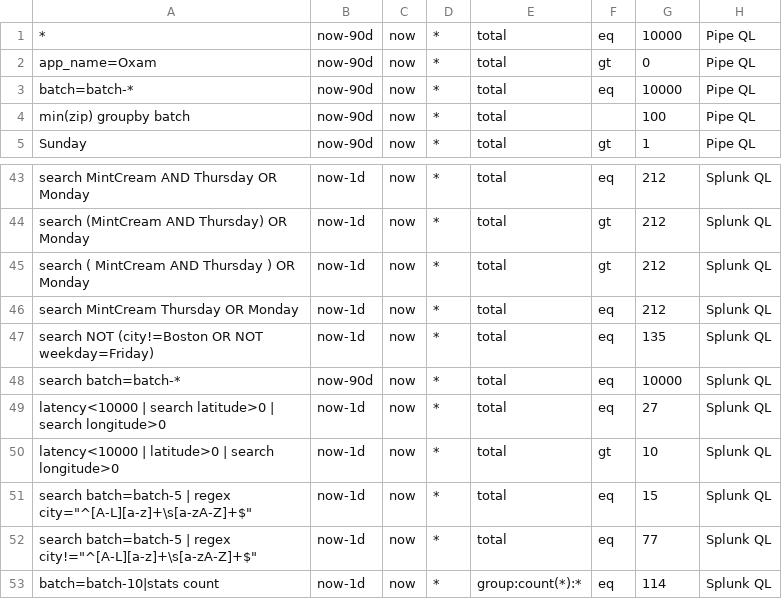
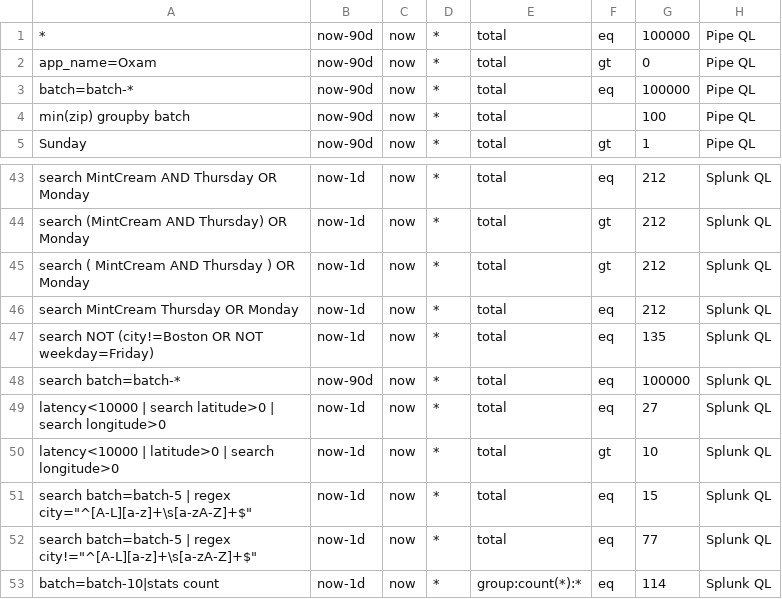
Before and after one commit to siglens/siglens, a CSV file: cicd/restart.csv, drawn as a sheet; only a part is shown, gaps mark what is left out.

Commit message:
Fix up

```diff
--- a/cicd/restart.csv
+++ b/cicd/restart.csv
@@ -1,4 +1,4 @@
-*,now-90d,now,*,total,eq,10000,Pipe QL
+*,now-90d,now,*,total,eq,100000,Pipe QL
 app_name=Oxam,now-90d,now,*,total,gt,0,Pipe QL
-batch=batch-*,now-90d,now,*,total,eq,10000,Pipe QL
+batch=batch-*,now-90d,now,*,total,eq,100000,Pipe QL
 min(zip) groupby batch,now-90d,now,*,total,,100,Pipe QL
@@ -47,3 +47,3 @@ search MintCream Thursday OR Monday,now-1d,now,*,total,eq,212,Splunk QL
 search NOT (city!=Boston OR NOT weekday=Friday),now-1d,now,*,total,eq,135,Splunk QL
-search batch=batch-*,now-90d,now,*,total,eq,10000,Splunk QL
+search batch=batch-*,now-90d,now,*,total,eq,100000,Splunk QL
 latency<10000 | search latitude>0 | search longitude>0,now-1d,now,*,total,eq,27,Splunk QL
```
